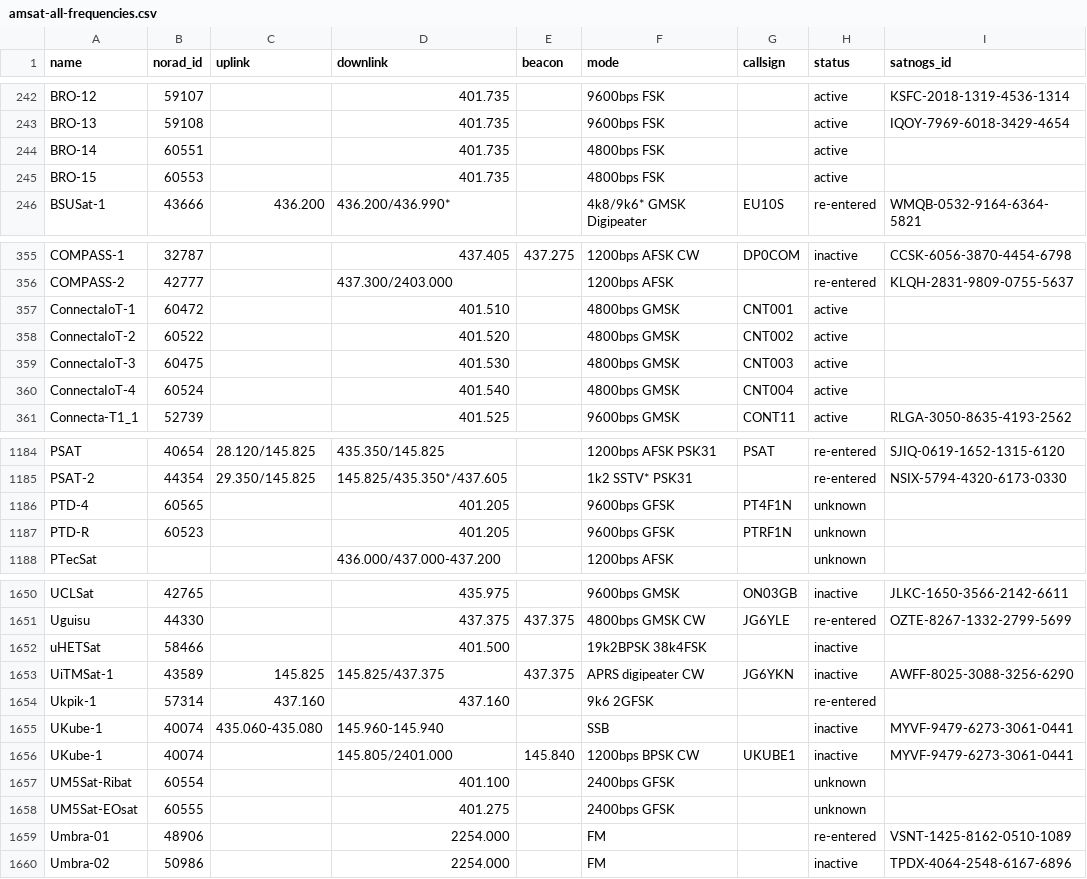
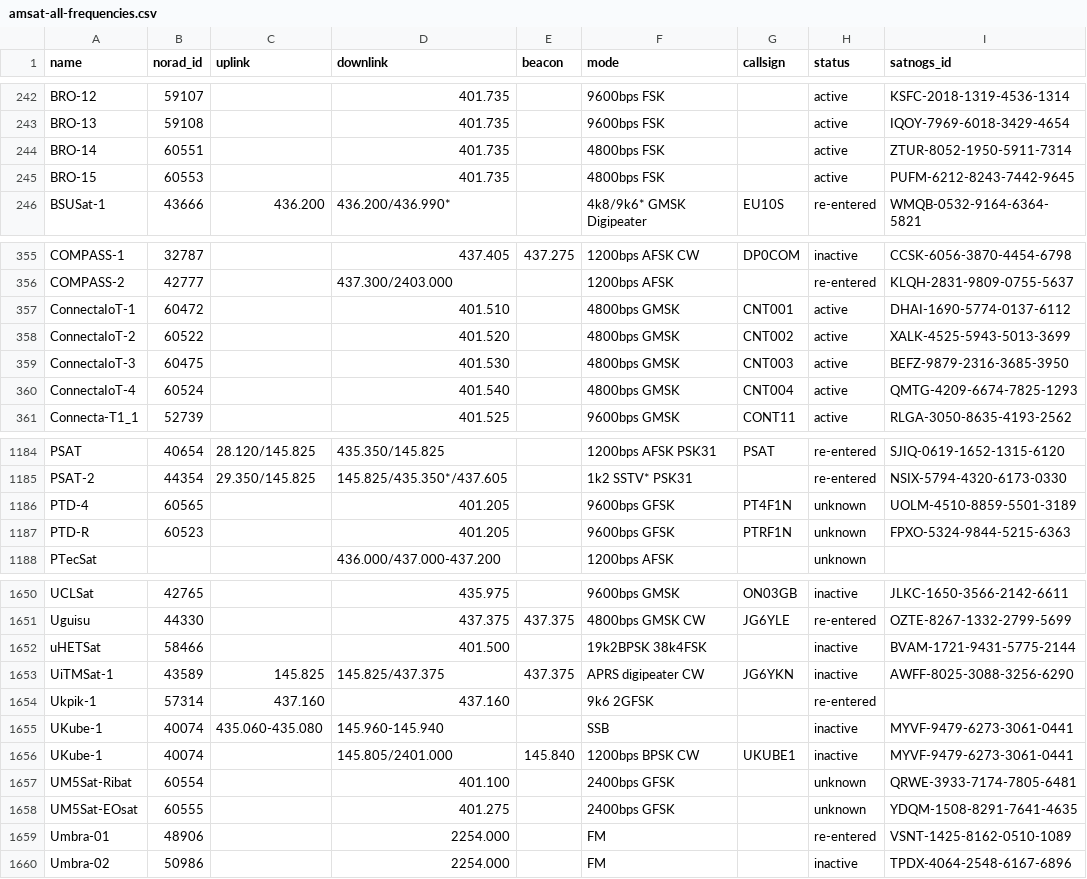
Before and after one commit to muzihuaner/amateur-satellite-database, a CSV file: data/amsat-all-frequencies.csv, drawn as a sheet; only a part is shown, gaps mark what is left out; the diff covers the shown part only.

```diff
--- a/data/amsat-all-frequencies.csv
+++ b/data/amsat-all-frequencies.csv
@@ -243,4 +243,4 @@ BRO-12,59107,,401.735,,9600bps FSK,,active,KSFC-2018-1319-4536-1314
 BRO-13,59108,,401.735,,9600bps FSK,,active,IQOY-7969-6018-3429-4654
-BRO-14,60551,,401.735,,4800bps FSK,,active,
-BRO-15,60553,,401.735,,4800bps FSK,,active,
+BRO-14,60551,,401.735,,4800bps FSK,,active,ZTUR-8052-1950-5911-7314
+BRO-15,60553,,401.735,,4800bps FSK,,active,PUFM-6212-8243-7442-9645
 BSUSat-1,43666,436.200,436.200/436.990*,,4k8/9k6* GMSK Digipeater,EU10S,re-entered,WMQB-0532-9164-6364-5821
@@ -356,6 +356,6 @@ COMPASS-1,32787,,437.405,437.275,1200bps AFSK CW,DP0COM,inactive,CCSK-6056-3870-
 COMPASS-2,42777,,437.300/2403.000,,1200bps AFSK,,re-entered,KLQH-2831-9809-0755-5637
-ConnectaIoT-1,60472,,401.510,,4800bps GMSK,CNT001,active,
-ConnectaIoT-2,60522,,401.520,,4800bps GMSK,CNT002,active,
-ConnectaIoT-3,60475,,401.530,,4800bps GMSK,CNT003,active,
-ConnectaIoT-4,60524,,401.540,,4800bps GMSK,CNT004,active,
+ConnectaIoT-1,60472,,401.510,,4800bps GMSK,CNT001,active,DHAI-1690-5774-0137-6112
+ConnectaIoT-2,60522,,401.520,,4800bps GMSK,CNT002,active,XALK-4525-5943-5013-3699
+ConnectaIoT-3,60475,,401.530,,4800bps GMSK,CNT003,active,BEFZ-9879-2316-3685-3950
+ConnectaIoT-4,60524,,401.540,,4800bps GMSK,CNT004,active,QMTG-4209-6674-7825-1293
 Connecta-T1_1,52739,,401.525,,9600bps GMSK,CONT11,active,RLGA-3050-8635-4193-2562
@@ -1185,4 +1185,4 @@ PSAT,40654,28.120/145.825,435.350/145.825,,1200bps AFSK PSK31,PSAT,re-entered,SJ
 PSAT-2,44354,29.350/145.825,145.825/435.350*/437.605,,1k2 SSTV* PSK31,,re-entered,NSIX-5794-4320-6173-0330
-PTD-4,60565,,401.205,,9600bps GFSK,PT4F1N,unknown,
-PTD-R,60523,,401.205,,9600bps GFSK,PTRF1N,unknown,
+PTD-4,60565,,401.205,,9600bps GFSK,PT4F1N,unknown,UOLM-4510-8859-5501-3189
+PTD-R,60523,,401.205,,9600bps GFSK,PTRF1N,unknown,FPXO-5324-9844-5215-6363
 PTecSat,,,436.000/437.000-437.200,,1200bps AFSK,,unknown,
@@ -1651,3 +1651,3 @@ UCLSat,42765,,435.975,,9600bps GMSK,ON03GB,inactive,JLKC-1650-3566-2142-6611
 Uguisu,44330,,437.375,437.375,4800bps GMSK CW,JG6YLE,re-entered,OZTE-8267-1332-2799-5699
-uHETSat,58466,,401.500,,19k2BPSK 38k4FSK,,inactive,
+uHETSat,58466,,401.500,,19k2BPSK 38k4FSK,,inactive,BVAM-1721-9431-5775-2144
 UiTMSat-1,43589,145.825,145.825/437.375,437.375,APRS digipeater CW,JG6YKN,inactive,AWFF-8025-3088-3256-6290
@@ -1656,4 +1656,4 @@ UKube-1,40074,435.060-435.080,145.960-145.940,,SSB,,inactive,MYVF-9479-6273-3061
 UKube-1,40074,,145.805/2401.000,145.840,1200bps BPSK CW,UKUBE1,inactive,MYVF-9479-6273-3061-0441
-UM5Sat-Ribat,60554,,401.100,,2400bps GFSK,,unknown,
-UM5Sat-EOsat,60555,,401.275,,2400bps GFSK,,unknown,
+UM5Sat-Ribat,60554,,401.100,,2400bps GFSK,,unknown,QRWE-3933-7174-7805-6481
+UM5Sat-EOsat,60555,,401.275,,2400bps GFSK,,unknown,YDQM-1508-8291-7641-4635
 Umbra-01,48906,,2254.000,,FM,,re-entered,VSNT-1425-8162-0510-1089
```
Also changed, not shown: 14 edited cells elsewhere in this file, data/amsat-active-frequencies.csv, data/satnogs.csv, 3 other files.
